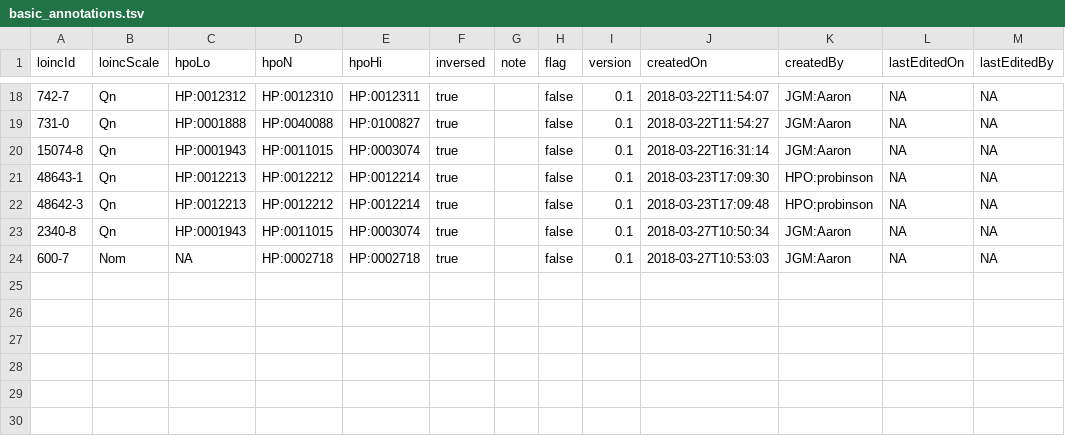
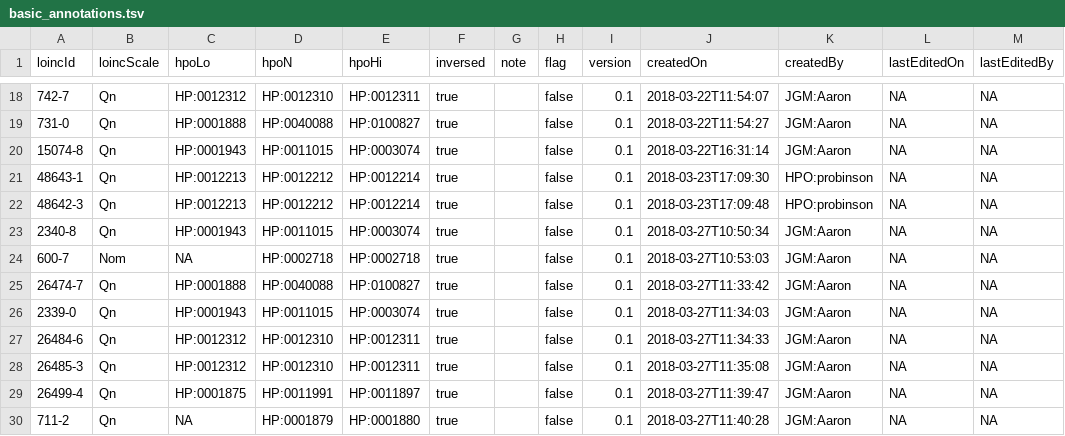
Before and after one commit to TheJacksonLaboratory/loinc2hpoAnnotation, a TSV file: Data/basic_annotations.tsv, drawn as a sheet; only a part is shown, gaps mark what is left out; the diff names each change by its address in the sheet, - before the commit and + after, or states it on an @@ line.

Commit message:
update

```diff
--- a/Data/basic_annotations.tsv
+++ b/Data/basic_annotations.tsv
+row 25: 26474-7 | Qn | HP:0001888 | HP:0040088 | HP:0100827 | true |  | false | 0.1 | 2018-03-27T11:33:42 | JGM:Aaron | NA | NA
+row 26: 2339-0 | Qn | HP:0001943 | HP:0011015 | HP:0003074 | true |  | false | 0.1 | 2018-03-27T11:34:03 | JGM:Aaron | NA | NA
+row 27: 26484-6 | Qn | HP:0012312 | HP:0012310 | HP:0012311 | true |  | false | 0.1 | 2018-03-27T11:34:33 | JGM:Aaron | NA | NA
+row 28: 26485-3 | Qn | HP:0012312 | HP:0012310 | HP:0012311 | true |  | false | 0.1 | 2018-03-27T11:35:08 | JGM:Aaron | NA | NA
+row 29: 26499-4 | Qn | HP:0001875 | HP:0011991 | HP:0011897 | true |  | false | 0.1 | 2018-03-27T11:39:47 | JGM:Aaron | NA | NA
+row 30: 711-2 | Qn | NA | HP:0001879 | HP:0001880 | true |  | false | 0.1 | 2018-03-27T11:40:28 | JGM:Aaron | NA | NA
```
